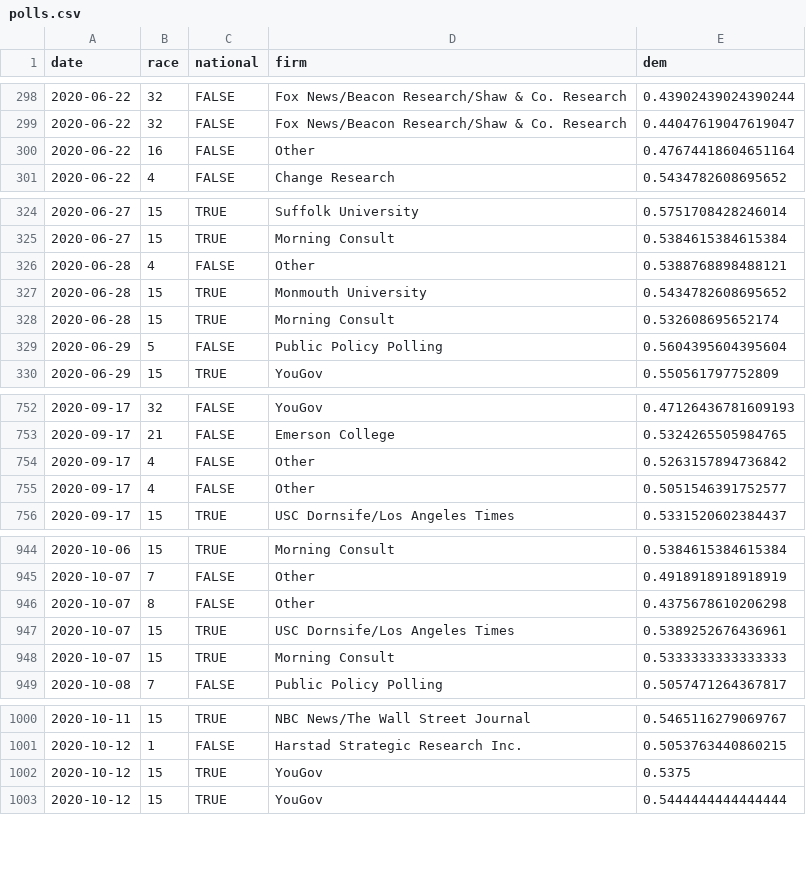
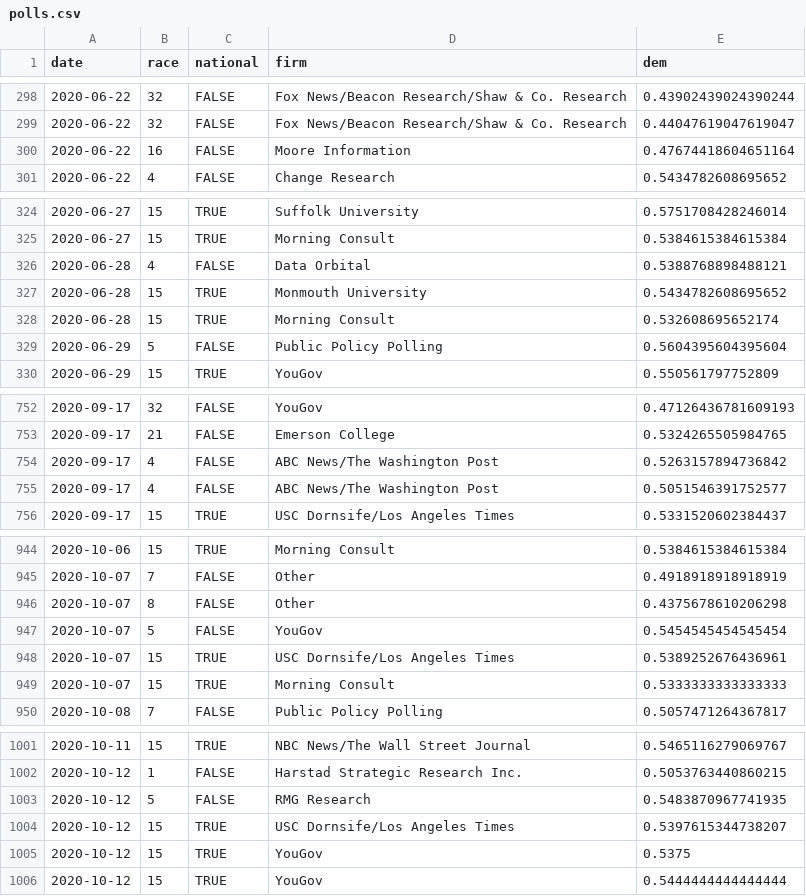
Before and after one commit to CoryMcCartan/senate, a CSV file: docs/polls.csv, drawn as a sheet; only a part is shown, gaps mark what is left out; the diff covers the shown part only.

```diff
--- a/docs/polls.csv
+++ b/docs/polls.csv
@@ -299,3 +299,3 @@ date,race,national,firm,dem
 2020-06-22,32,FALSE,Fox News/Beacon Research/Shaw & Co. Research,0.44047619047619047
-2020-06-22,16,FALSE,Other,0.47674418604651164
+2020-06-22,16,FALSE,Moore Information,0.47674418604651164
 2020-06-22,4,FALSE,Change Research,0.5434782608695652
@@ -325,3 +325,3 @@ date,race,national,firm,dem
 2020-06-27,15,TRUE,Morning Consult,0.5384615384615384
-2020-06-28,4,FALSE,Other,0.5388768898488121
+2020-06-28,4,FALSE,Data Orbital,0.5388768898488121
 2020-06-28,15,TRUE,Monmouth University,0.5434782608695652
@@ -753,4 +753,4 @@ date,race,national,firm,dem
 2020-09-17,21,FALSE,Emerson College,0.5324265505984765
-2020-09-17,4,FALSE,Other,0.5263157894736842
-2020-09-17,4,FALSE,Other,0.5051546391752577
+2020-09-17,4,FALSE,ABC News/The Washington Post,0.5263157894736842
+2020-09-17,4,FALSE,ABC News/The Washington Post,0.5051546391752577
 2020-09-17,15,TRUE,USC Dornsife/Los Angeles Times,0.5331520602384437
@@ -946,2 +946,3 @@ date,race,national,firm,dem
 2020-10-07,8,FALSE,Other,0.4375678610206298
+2020-10-07,5,FALSE,YouGov,0.5454545454545454
 2020-10-07,15,TRUE,USC Dornsife/Los Angeles Times,0.5389252676436961
@@ -1001,2 +1002,4 @@ date,race,national,firm,dem
 2020-10-12,1,FALSE,Harstad Strategic Research Inc.,0.5053763440860215
+2020-10-12,5,FALSE,RMG Research,0.5483870967741935
+2020-10-12,15,TRUE,USC Dornsife/Los Angeles Times,0.5397615344738207
 2020-10-12,15,TRUE,YouGov,0.5375
```
Also changed, not shown: 23 added rows and 2 edited cells elsewhere in this file, docs/history.csv, docs/race_history.csv, 2 other files.
